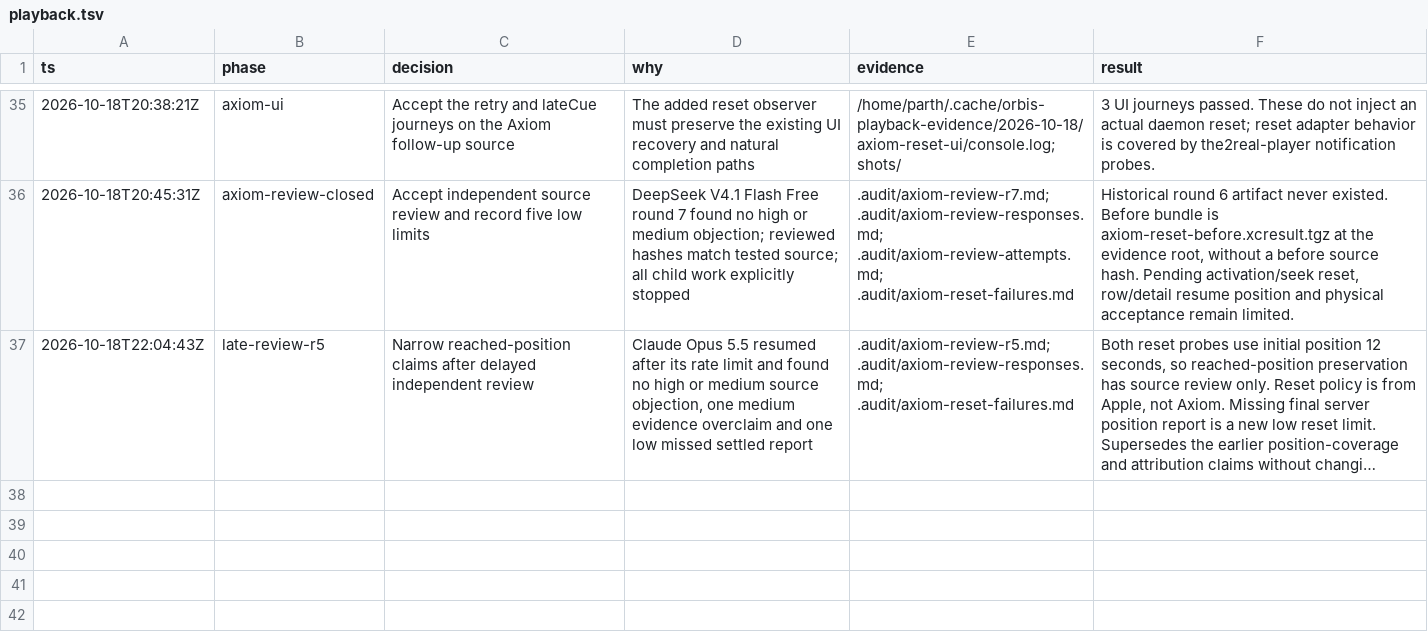
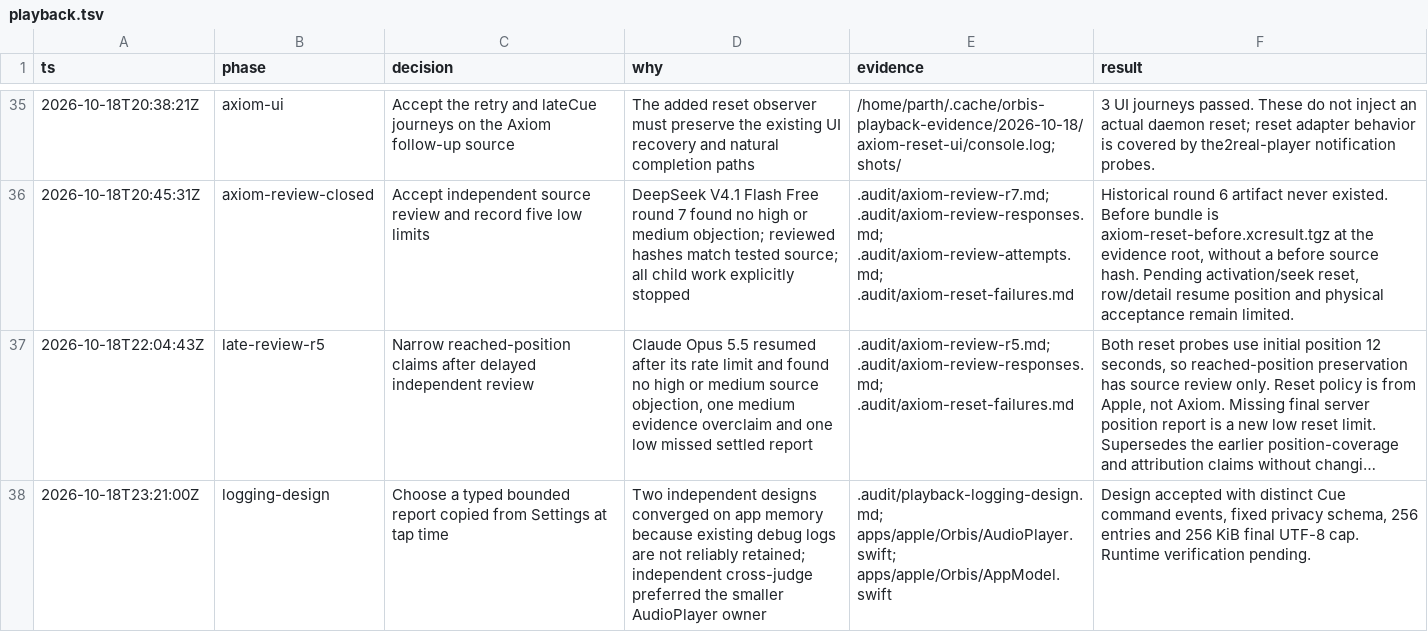
Before and after one commit to Pallas-Labs/orbis, a TSV file: .audit/playback.tsv, drawn as a sheet; only a part is shown, gaps mark what is left out; long unchanged cells end in …; the diff names each change by its address in the sheet, - before the commit and + after, or states it on an @@ line.

Commit message:
docs(apple): define playback diagnostic report contract

```diff
--- a/.audit/playback.tsv
+++ b/.audit/playback.tsv
+row 38: 2026-10-18T23:21:00Z | logging-design | Choose a typed bounded report copied from Settings at tap time | Two independent designs converged on app memory because existing debug logs are not reliably retained; independent cross-judge preferred the smaller AudioPlayer owner | .audit/playback-logging-design.md; apps/apple/Orbis/AudioPlayer.swift; apps/apple/Orbis/AppModel.swift | Design accepted with distinct Cue command events, fixed privacy schema, 256 entries and 256 KiB final UTF-8 cap. Runtime verification pending.
```
Also changed, not shown: 1 other file.
